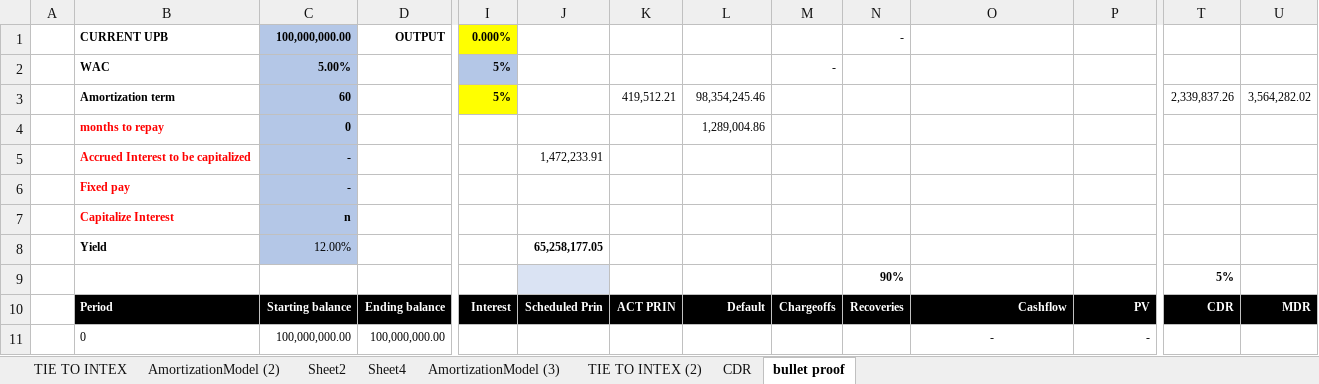
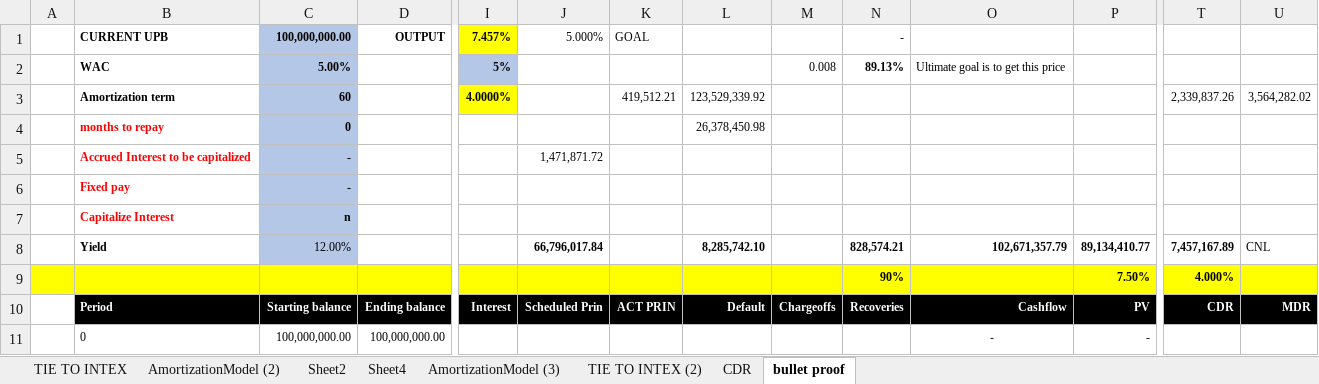
Before and after one commit to cocozhang2525/model, an Excel workbook: amortization model.xlsx, sheet bullet proof, drawn as a sheet; only a part is shown, gaps mark what is left out; values as stored, in another font and other column widths than the file's, no borders; the diff covers the shown part only; the diff names each change by its address in the sheet, - before the commit and + after, or states it on an @@ line.

```diff
--- a/amortization model.xlsx (sheet bullet proof)
+++ b/amortization model.xlsx (sheet bullet proof)
-I1: 0.000%
+I1: 7.457%
-J1: (empty)
+J1: 5.000%
-K1: (empty)
+K1: GOAL
-M2: -
+M2: 0.008
-N2: (empty)
+N2: 89.13%
-O2: (empty)
+O2: Ultimate goal is to get this price
-I3: 5%
+I3: 4.0000%
-L3: 98,354,245.46
+L3: 123,529,339.92
-L4: 1,289,004.86
+L4: 26,378,450.98
-J5: 1,472,233.91
+J5: 1,471,871.72
-J8: 65,258,177.05
+J8: 66,796,017.84
-L8: (empty)
+L8: 8,285,742.10
-N8: (empty)
+N8: 828,574.21
-O8: (empty)
+O8: 102,671,357.79
-P8: (empty)
+P8: 89,134,410.77
-T8: (empty)
+T8: 7,457,167.89
-U8: (empty)
+U8: CNL
-A9:D9 fill: none
+A9:D9 fill: #FFFF00
-I9 fill: none
+I9 fill: #FFFF00
-J9 fill: #DAE3F3
+J9 fill: #FFFF00
-K9:U9 fill: none
+K9:U9 fill: #FFFF00
-P9: (empty)
+P9: 7.50%
-T9: 5%
+T9: 4.000%
```
Also changed, not shown: 1115 edited cells and cell formats elsewhere in this sheet, sheet TIE TO INTEX, sheet AmortizationModel (3), formulas that keep their value.
